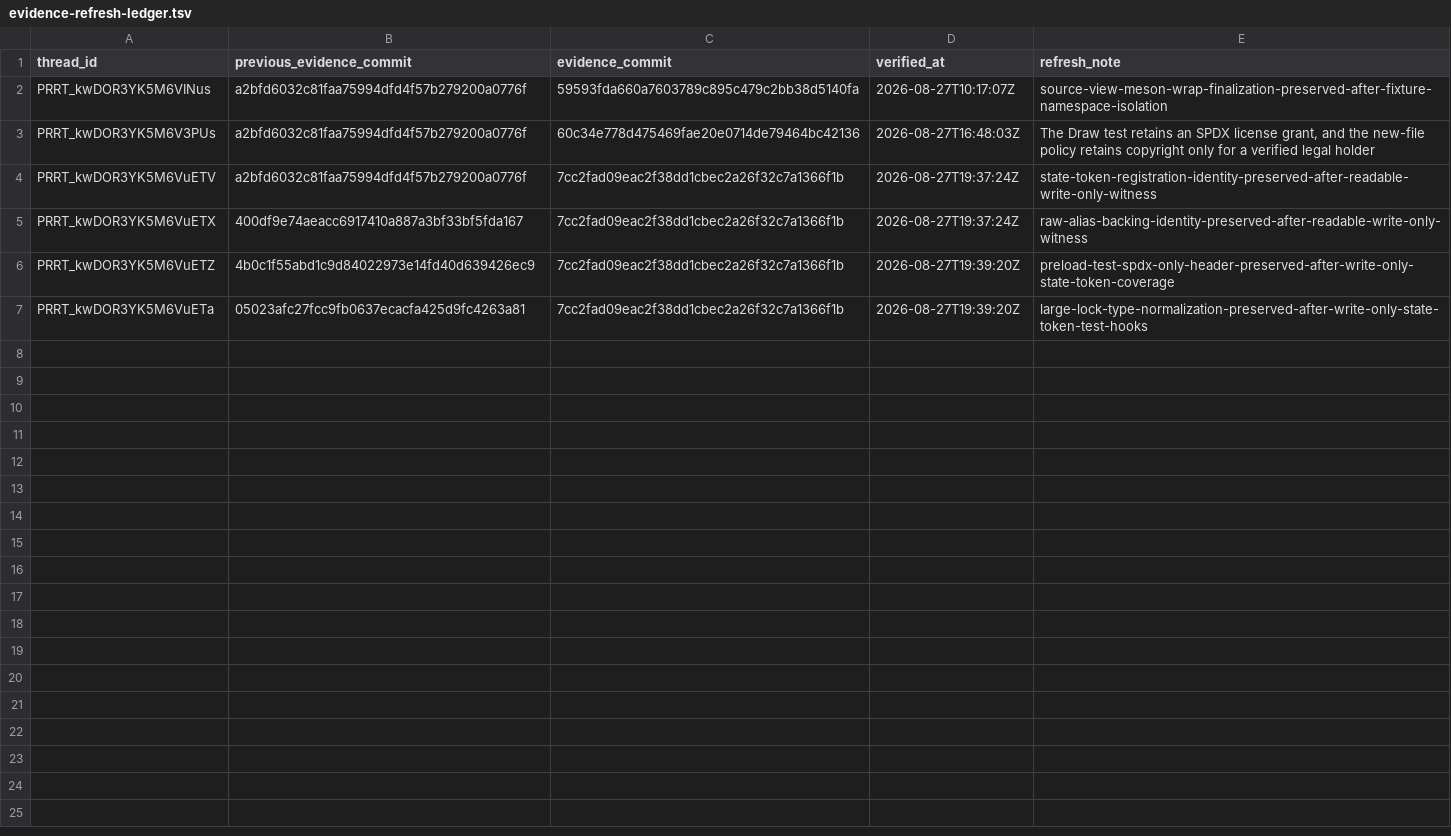
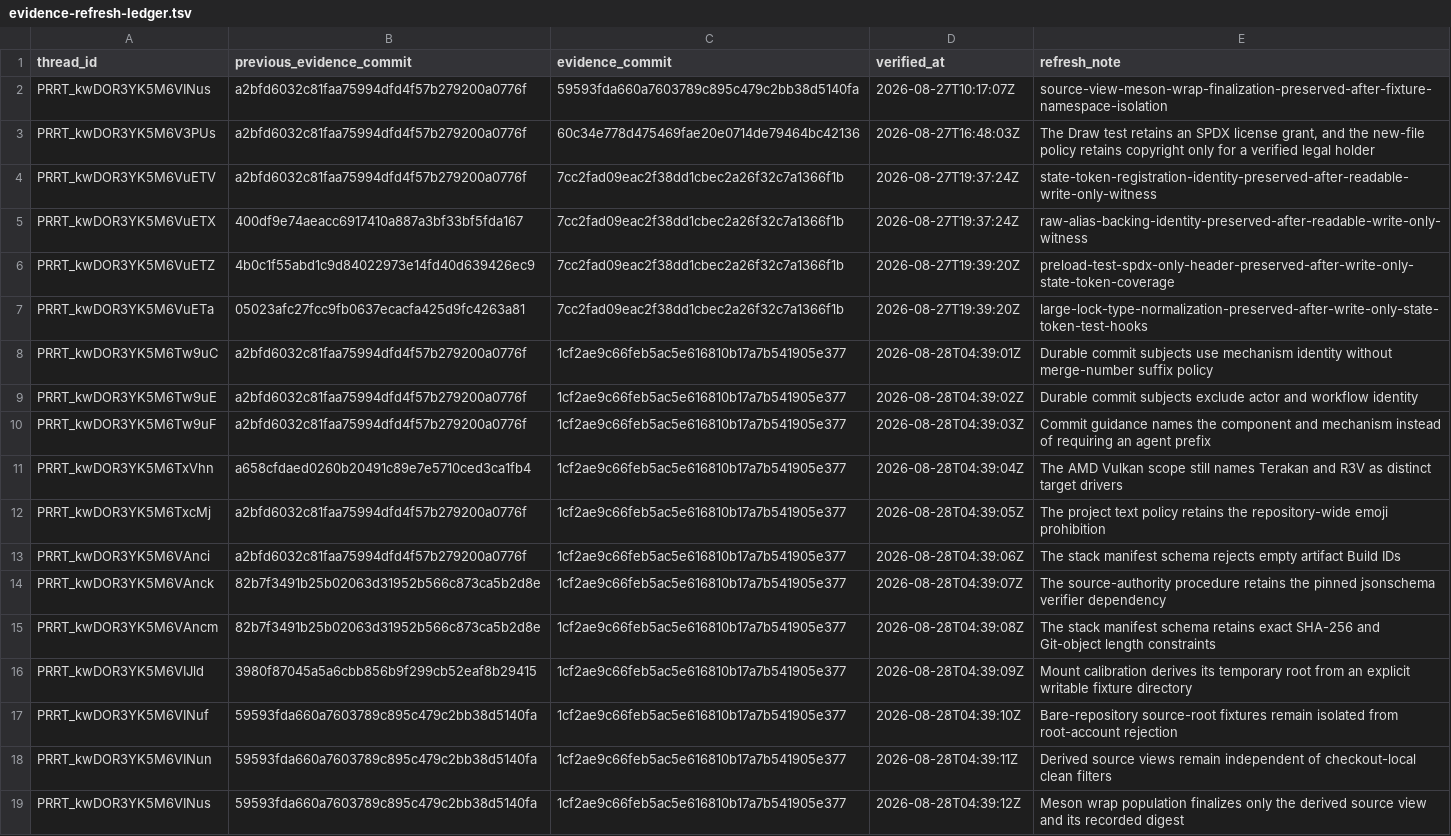
Before and after one commit to Oichkatzelesfrettschen/mesa-26-gororoba, a TSV file: build-infra/docs/review-thread-classifications/merged-thread-frontier-after-TvpLc/evidence-refresh-ledger.tsv, drawn as a sheet; only a part is shown; the diff covers the shown part only; the diff names each change by its address in the sheet, - before the commit and + after, or states it on an @@ line.

```diff
--- a/build-infra/docs/review-thread-classifications/merged-thread-frontier-after-TvpLc/evidence-refresh-ledger.tsv
+++ b/build-infra/docs/review-thread-classifications/merged-thread-frontier-after-TvpLc/evidence-refresh-ledger.tsv
+row 8: PRRT_kwDOR3YK5M6Tw9uC | a2bfd6032c81faa75994dfd4f57b279200a0776f | 1cf2ae9c66feb5ac5e616810b17a7b541905e377 | 2026-08-28T04:39:01Z | Durable commit subjects use mechanism identity without merge-number suffix policy
+row 9: PRRT_kwDOR3YK5M6Tw9uE | a2bfd6032c81faa75994dfd4f57b279200a0776f | 1cf2ae9c66feb5ac5e616810b17a7b541905e377 | 2026-08-28T04:39:02Z | Durable commit subjects exclude actor and workflow identity
+row 10: PRRT_kwDOR3YK5M6Tw9uF | a2bfd6032c81faa75994dfd4f57b279200a0776f | 1cf2ae9c66feb5ac5e616810b17a7b541905e377 | 2026-08-28T04:39:03Z | Commit guidance names the component and mechanism instead of requiring an agent prefix
+row 11: PRRT_kwDOR3YK5M6TxVhn | a658cfdaed0260b20491c89e7e5710ced3ca1fb4 | 1cf2ae9c66feb5ac5e616810b17a7b541905e377 | 2026-08-28T04:39:04Z | The AMD Vulkan scope still names Terakan and R3V as distinct target drivers
+row 12: PRRT_kwDOR3YK5M6TxcMj | a2bfd6032c81faa75994dfd4f57b279200a0776f | 1cf2ae9c66feb5ac5e616810b17a7b541905e377 | 2026-08-28T04:39:05Z | The project text policy retains the repository-wide emoji prohibition
+row 13: PRRT_kwDOR3YK5M6VAnci | a2bfd6032c81faa75994dfd4f57b279200a0776f | 1cf2ae9c66feb5ac5e616810b17a7b541905e377 | 2026-08-28T04:39:06Z | The stack manifest schema rejects empty artifact Build IDs
+row 14: PRRT_kwDOR3YK5M6VAnck | 82b7f3491b25b02063d31952b566c873ca5b2d8e | 1cf2ae9c66feb5ac5e616810b17a7b541905e377 | 2026-08-28T04:39:07Z | The source-authority procedure retains the pinned jsonschema verifier dependency
+row 15: PRRT_kwDOR3YK5M6VAncm | 82b7f3491b25b02063d31952b566c873ca5b2d8e | 1cf2ae9c66feb5ac5e616810b17a7b541905e377 | 2026-08-28T04:39:08Z | The stack manifest schema retains exact SHA-256 and Git-object length constraints
+row 16: PRRT_kwDOR3YK5M6VIJld | 3980f87045a5a6cbb856b9f299cb52eaf8b29415 | 1cf2ae9c66feb5ac5e616810b17a7b541905e377 | 2026-08-28T04:39:09Z | Mount calibration derives its temporary root from an explicit writable fixture directory
+row 17: PRRT_kwDOR3YK5M6VINuf | 59593fda660a7603789c895c479c2bb38d5140fa | 1cf2ae9c66feb5ac5e616810b17a7b541905e377 | 2026-08-28T04:39:10Z | Bare-repository source-root fixtures remain isolated from root-account rejection
+row 18: PRRT_kwDOR3YK5M6VINun | 59593fda660a7603789c895c479c2bb38d5140fa | 1cf2ae9c66feb5ac5e616810b17a7b541905e377 | 2026-08-28T04:39:11Z | Derived source views remain independent of checkout-local clean filters
+row 19: PRRT_kwDOR3YK5M6VINus | 59593fda660a7603789c895c479c2bb38d5140fa | 1cf2ae9c66feb5ac5e616810b17a7b541905e377 | 2026-08-28T04:39:12Z | Meson wrap population finalizes only the derived source view and its recorded digest
```
Also changed, not shown: 11 added rows elsewhere in this file, build-infra/docs/review-thread-classifications/merged-thread-frontier-after-QY6A8/action-frontier.tsv, build-infra/docs/review-thread-classifications/merged-thread-frontier-after-QY6A8/evidence-refresh-ledger.tsv, 6 other files.
